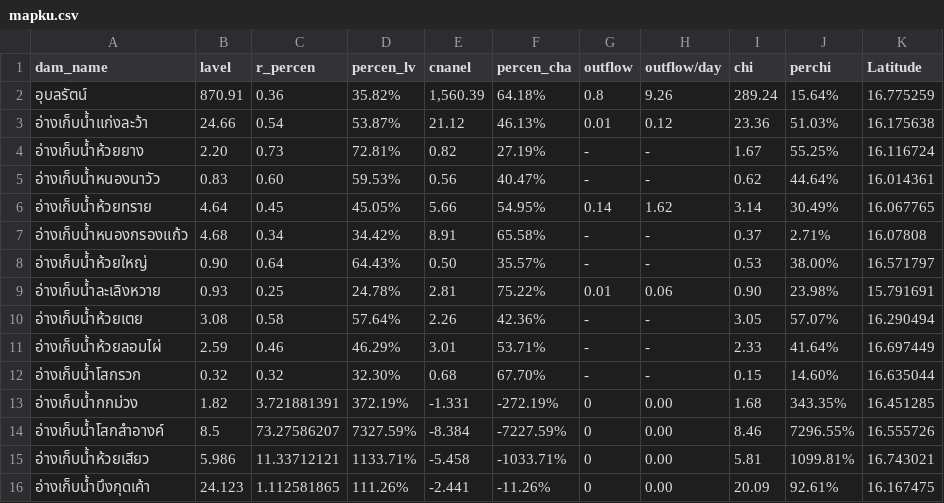
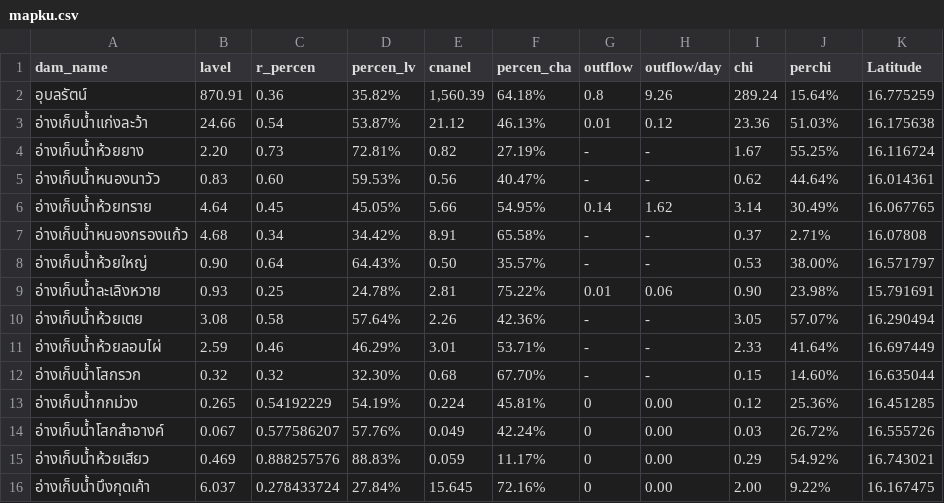
Before and after one commit to janeprapha/janemap, a CSV file: mapku.csv, drawn as a sheet; only a part is shown; the diff names each change by its address in the sheet, - before the commit and + after, or states it on an @@ line.

Commit message:
Add files via upload

```diff
--- a/mapku.csv
+++ b/mapku.csv
-B13 (lavel): 1.82
+B13 (lavel): 0.265
-C13 (r_percen): 3.721881391
+C13 (r_percen): 0.54192229
-D13 (percen_lv): 372.19%
+D13 (percen_lv): 54.19%
-E13 (cnanel): -1.331
+E13 (cnanel): 0.224
-F13 (percen_cha): -272.19%
+F13 (percen_cha): 45.81%
-I13 (chi): 1.68
+I13 (chi): 0.12
-J13 (perchi): 343.35%
+J13 (perchi): 25.36%
-B14 (lavel): 8.5
+B14 (lavel): 0.067
-C14 (r_percen): 73.27586207
+C14 (r_percen): 0.577586207
-D14 (percen_lv): 7327.59%
+D14 (percen_lv): 57.76%
-E14 (cnanel): -8.384
+E14 (cnanel): 0.049
-F14 (percen_cha): -7227.59%
+F14 (percen_cha): 42.24%
-I14 (chi): 8.46
+I14 (chi): 0.03
-J14 (perchi): 7296.55%
+J14 (perchi): 26.72%
-B15 (lavel): 5.986
+B15 (lavel): 0.469
-C15 (r_percen): 11.33712121
+C15 (r_percen): 0.888257576
-D15 (percen_lv): 1133.71%
+D15 (percen_lv): 88.83%
-E15 (cnanel): -5.458
+E15 (cnanel): 0.059
-F15 (percen_cha): -1033.71%
+F15 (percen_cha): 11.17%
-I15 (chi): 5.81
+I15 (chi): 0.29
-J15 (perchi): 1099.81%
+J15 (perchi): 54.92%
-B16 (lavel): 24.123
+B16 (lavel): 6.037
-C16 (r_percen): 1.112581865
+C16 (r_percen): 0.278433724
-D16 (percen_lv): 111.26%
+D16 (percen_lv): 27.84%
-E16 (cnanel): -2.441
+E16 (cnanel): 15.645
-F16 (percen_cha): -11.26%
+F16 (percen_cha): 72.16%
-I16 (chi): 20.09
+I16 (chi): 2.00
-J16 (perchi): 92.61%
+J16 (perchi): 9.22%
```
